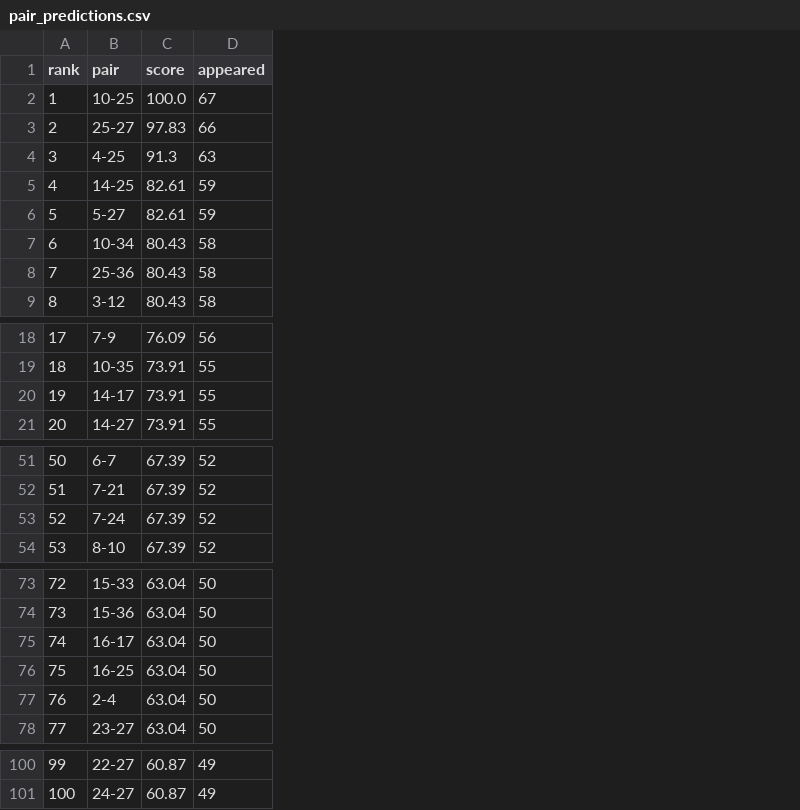
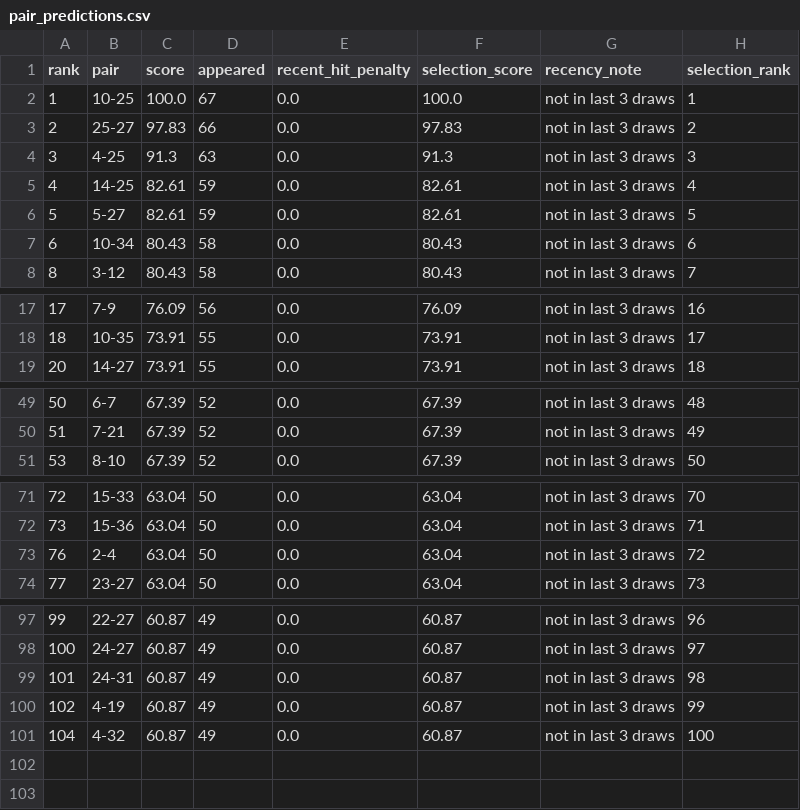
Before and after one commit to BKPillay/project-edge, a CSV file: outputs/pair_predictions.csv, drawn as a sheet; only a part is shown, gaps mark what is left out; removed rows and columns are numbered as before the commit, all else as after; the diff names each change by its address in the sheet, - before the commit and + after, or states it on an @@ line.

Commit message:
EDGE AI v2.6 Pair/Triplet Cooling Patch

```diff
--- a/outputs/pair_predictions.csv
+++ b/outputs/pair_predictions.csv
+column E (recent_hit_penalty), rows 2-8: all 0.0; rows 17-19: all 0.0; rows 49-51: all 0.0; rows 71-74: all 0.0; rows 97-98: 0.0 | 0.0
+column F (selection_score), rows 2-8: 100.0 | 97.83 | 91.3 | 82.61 | 82.61 | 80.43 | 80.43; rows 17-19: 76.09 | 73.91 | 73.91; rows 49-51: all 67.39; rows 71-74: all 63.04; rows 97-98: 60.87 | 60.87
+column G (recency_note), rows 2-8: all not in last 3 draws; rows 17-19: all not in last 3 draws; rows 49-51: all not in last 3 draws; rows 71-74: all not in last 3 draws; rows 97-98: not in last 3 draws | not in last 3 draws
+column H (selection_rank), rows 2-8: 1 | 2 | 3 | 4 | 5 | 6 | 7; rows 17-19: 16 | 17 | 18; rows 49-51: 48 | 49 | 50; rows 71-74: 70 | 71 | 72 | 73; rows 97-98: 96 | 97
@@ row 8 moved to row 86: 7 @@
@@ row 20 moved to row 66: 19 @@
-row 53: 52 | 7-24 | 67.39 | 52
-row 75: 74 | 16-17 | 63.04 | 50
-row 76: 75 | 16-25 | 63.04 | 50
+row 99: 101 | 24-31 | 60.87 | 49 | 0.0 | 60.87 | not in last 3 draws | 98
+row 100: 102 | 4-19 | 60.87 | 49 | 0.0 | 60.87 | not in last 3 draws | 99
+row 101: 104 | 4-32 | 60.87 | 49 | 0.0 | 60.87 | not in last 3 draws | 100
```
Also changed, not shown: outputs/triplet_predictions.csv, 5 other files.
